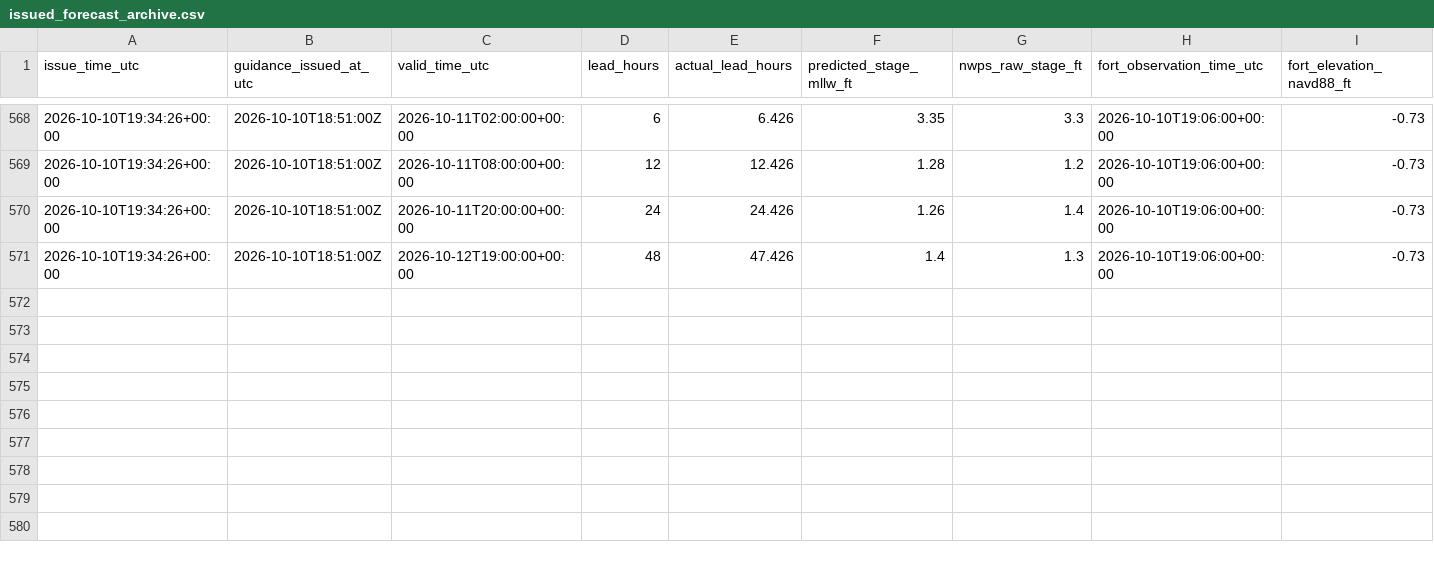
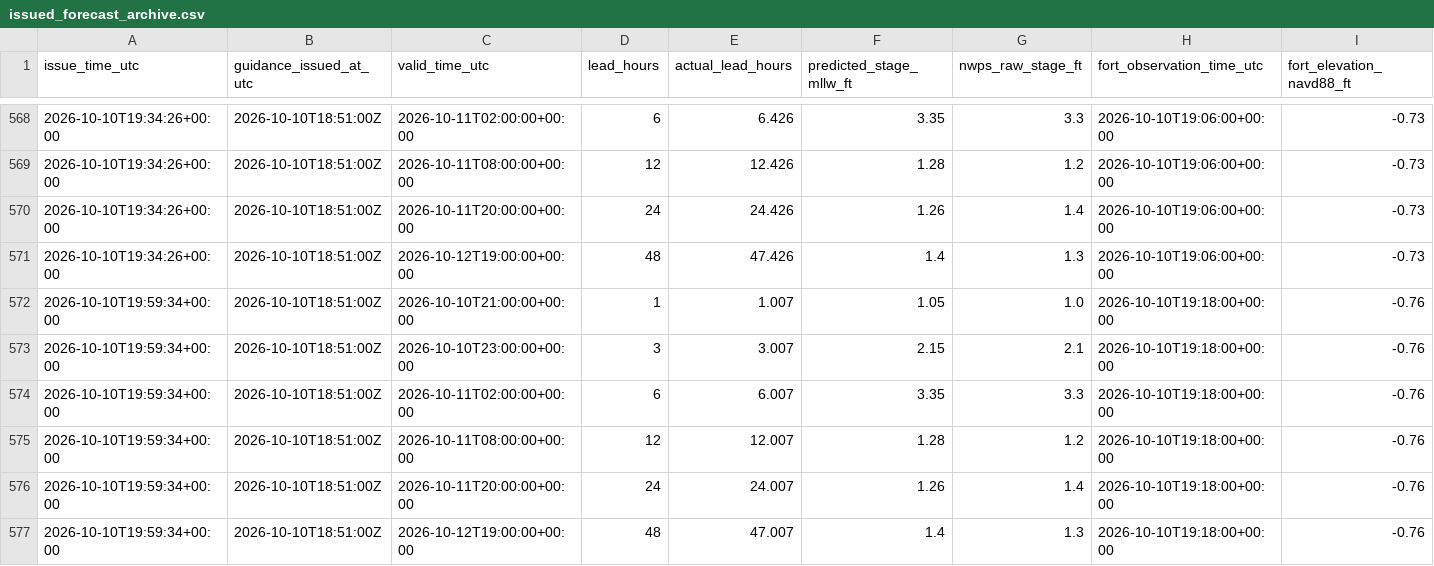
Before and after one commit to flatfoot584/mathews-flood-monitor, a CSV file: issued_forecast_archive.csv, drawn as a sheet; only a part is shown, gaps mark what is left out; rows hold the shown columns only; the diff names each change by its address in the sheet, - before the commit and + after, or states it on an @@ line.

```diff
--- a/issued_forecast_archive.csv
+++ b/issued_forecast_archive.csv
+row 572: 2026-10-10T19:59:34+00:00 | 2026-10-10T18:51:00Z | 2026-10-10T21:00:00+00:00 | 1 | 1.007 | 1.05 | 1.0 | 2026-10-10T19:18:00+00:00 | -0.76
+row 573: 2026-10-10T19:59:34+00:00 | 2026-10-10T18:51:00Z | 2026-10-10T23:00:00+00:00 | 3 | 3.007 | 2.15 | 2.1 | 2026-10-10T19:18:00+00:00 | -0.76
+row 574: 2026-10-10T19:59:34+00:00 | 2026-10-10T18:51:00Z | 2026-10-11T02:00:00+00:00 | 6 | 6.007 | 3.35 | 3.3 | 2026-10-10T19:18:00+00:00 | -0.76
+row 575: 2026-10-10T19:59:34+00:00 | 2026-10-10T18:51:00Z | 2026-10-11T08:00:00+00:00 | 12 | 12.007 | 1.28 | 1.2 | 2026-10-10T19:18:00+00:00 | -0.76
+row 576: 2026-10-10T19:59:34+00:00 | 2026-10-10T18:51:00Z | 2026-10-11T20:00:00+00:00 | 24 | 24.007 | 1.26 | 1.4 | 2026-10-10T19:18:00+00:00 | -0.76
+row 577: 2026-10-10T19:59:34+00:00 | 2026-10-10T18:51:00Z | 2026-10-12T19:00:00+00:00 | 48 | 47.007 | 1.4 | 1.3 | 2026-10-10T19:18:00+00:00 | -0.76
```
Also changed, not shown: realtime_recent_observations.csv, 9 other files.
